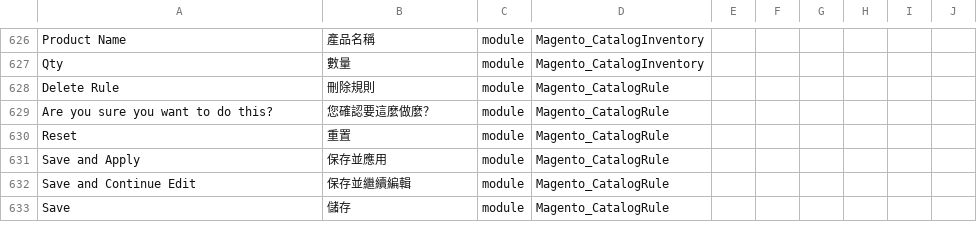
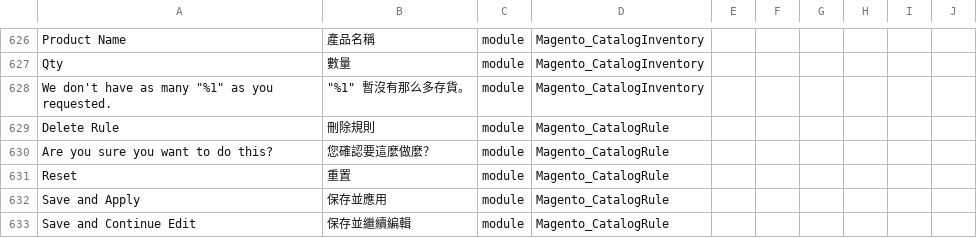
Before and after one commit to raymanjhc/Magento2Language-zh_Hant_HK, a CSV file: zh_Hant_HK.csv, drawn as a sheet; only a part is shown, gaps mark what is left out; the shorter side is filled out with more unchanged rows; the diff names each change by its address in the sheet, - before the commit and + after, or states it on an @@ line.

Commit message:
add translation

```diff
--- a/zh_Hant_HK.csv
+++ b/zh_Hant_HK.csv
+row 628: We don't have as many "%1" as you requested. | "%1" 暫沒有那么多存貨。 | module | Magento_CatalogInventory
```
